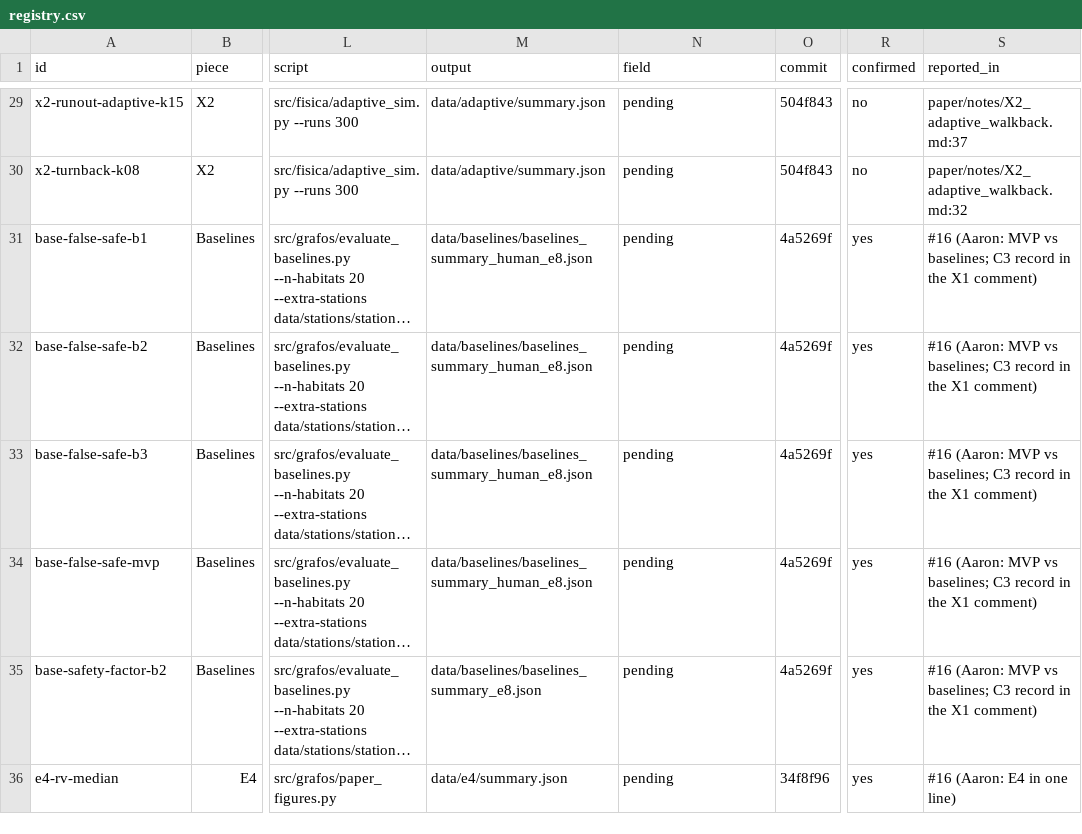
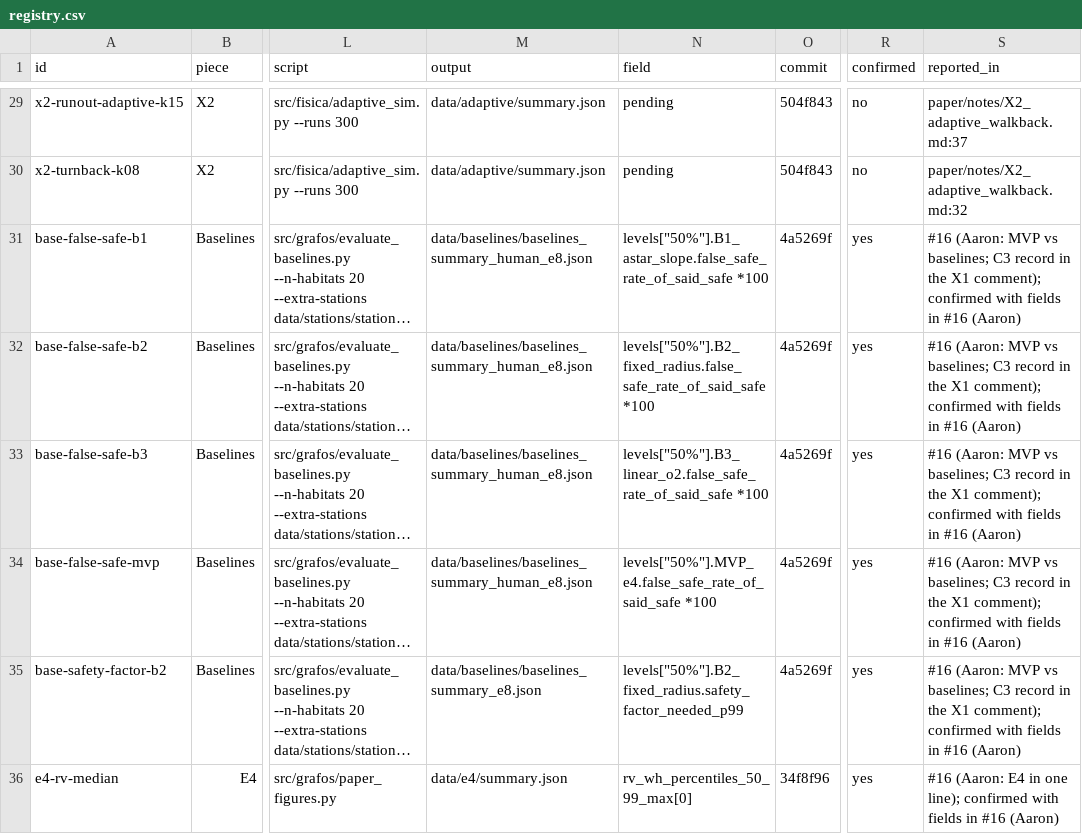
Before and after one commit to JuanCorredor2023/martian-map, a CSV file: results/registry.csv, drawn as a sheet; only a part is shown, gaps mark what is left out; long unchanged cells end in …; the diff covers the shown part only; the diff names each change by its address in the sheet, - before the commit and + after, or states it on an @@ line.

```diff
--- a/results/registry.csv
+++ b/results/registry.csv
-N31 (field): pending
+N31 (field): levels["50%"].B1_astar_slope.false_safe_rate_of_said_safe *100
-S31:S35 (reported_in): …the X1 comment)
+S31:S35 (reported_in): …the X1 comment); confirmed with fields in #16 (Aaron)
-N32 (field): pending
+N32 (field): levels["50%"].B2_fixed_radius.false_safe_rate_of_said_safe *100
-N33 (field): pending
+N33 (field): levels["50%"].B3_linear_o2.false_safe_rate_of_said_safe *100
-N34 (field): pending
+N34 (field): levels["50%"].MVP_e4.false_safe_rate_of_said_safe *100
-N35 (field): pending
+N35 (field): levels["50%"].B2_fixed_radius.safety_factor_needed_p99
-N36 (field): pending
+N36 (field): rv_wh_percentiles_50_99_max[0]
-S36 (reported_in): …in one line)
+S36 (reported_in): …in one line); confirmed with fields in #16 (Aaron)
```
Also changed, not shown: 3 added rows and 112 edited cells elsewhere in this file, 2 other files.
